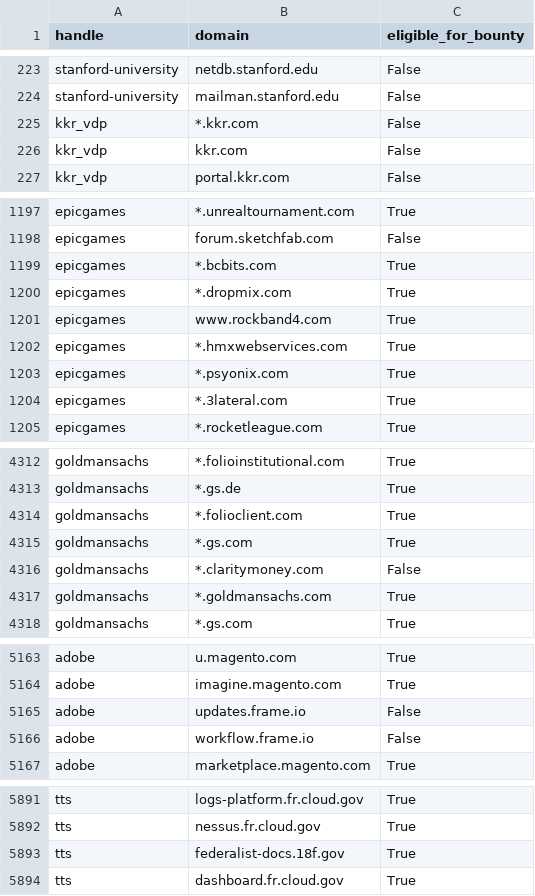
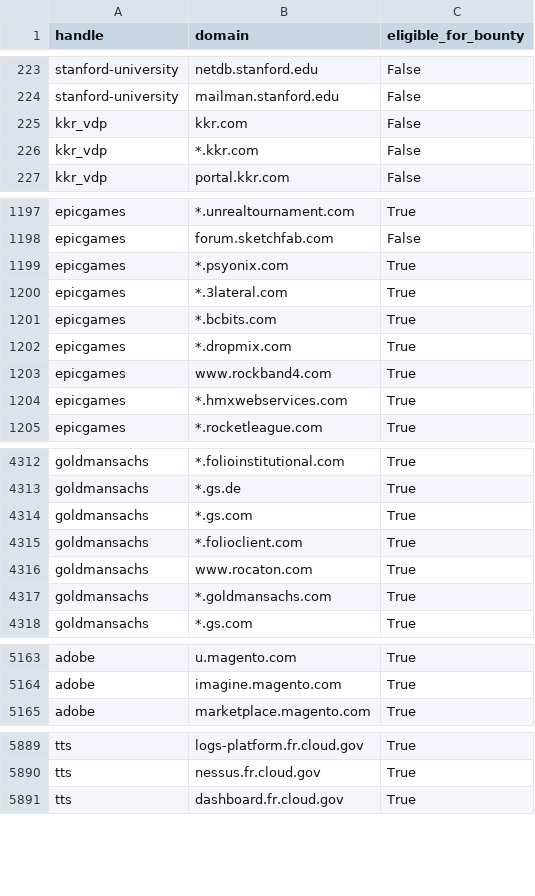
Before and after one commit to bbhunter/h1domains, a CSV file: domains.csv, drawn as a sheet; only a part is shown, gaps mark what is left out; the diff covers the shown part only.

```diff
--- a/domains.csv
+++ b/domains.csv
@@ -224,4 +224,4 @@ stanford-university,netdb.stanford.edu,False
 stanford-university,mailman.stanford.edu,False
-kkr_vdp,*.kkr.com,False
 kkr_vdp,kkr.com,False
+kkr_vdp,*.kkr.com,False
 kkr_vdp,portal.kkr.com,False
@@ -1198,2 +1198,4 @@ epicgames,*.unrealtournament.com,True
 epicgames,forum.sketchfab.com,False
+epicgames,*.psyonix.com,True
+epicgames,*.3lateral.com,True
 epicgames,*.bcbits.com,True
@@ -1202,4 +1204,2 @@ epicgames,www.rockband4.com,True
 epicgames,*.hmxwebservices.com,True
-epicgames,*.psyonix.com,True
-epicgames,*.3lateral.com,True
 epicgames,*.rocketleague.com,True
@@ -4313,5 +4313,5 @@ goldmansachs,*.folioinstitutional.com,True
 goldmansachs,*.gs.de,True
-goldmansachs,*.folioclient.com,True
 goldmansachs,*.gs.com,True
-goldmansachs,*.claritymoney.com,False
+goldmansachs,*.folioclient.com,True
+goldmansachs,www.rocaton.com,True
 goldmansachs,*.goldmansachs.com,True
@@ -5164,4 +5164,2 @@ adobe,u.magento.com,True
 adobe,imagine.magento.com,True
-adobe,updates.frame.io,False
-adobe,workflow.frame.io,False
 adobe,marketplace.magento.com,True
@@ -5892,3 +5890,2 @@ tts,logs-platform.fr.cloud.gov,True
 tts,nessus.fr.cloud.gov,True
-tts,federalist-docs.18f.gov,True
 tts,dashboard.fr.cloud.gov,True
```
Also changed, not shown: 1 moved row elsewhere in this file, 3 other files.
